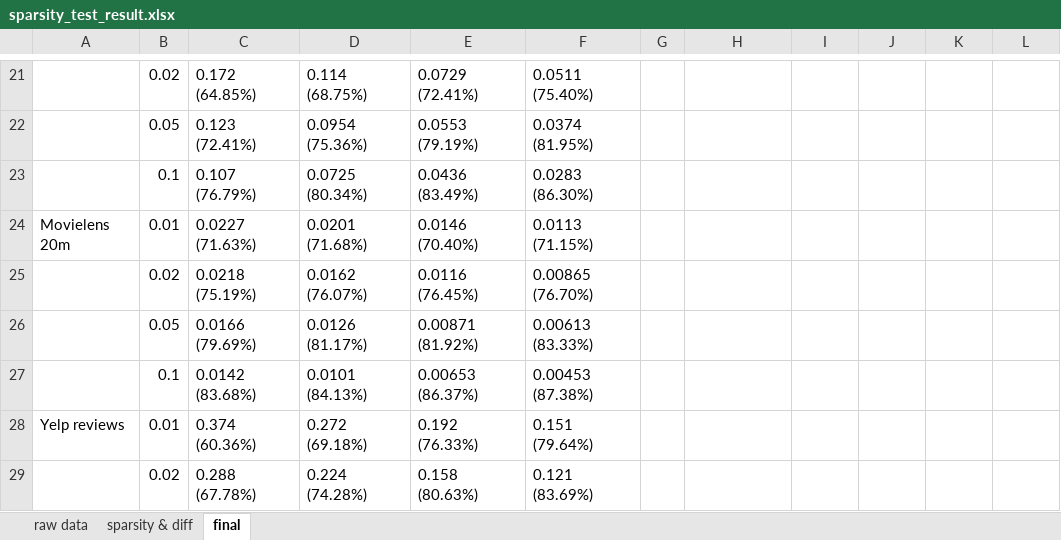
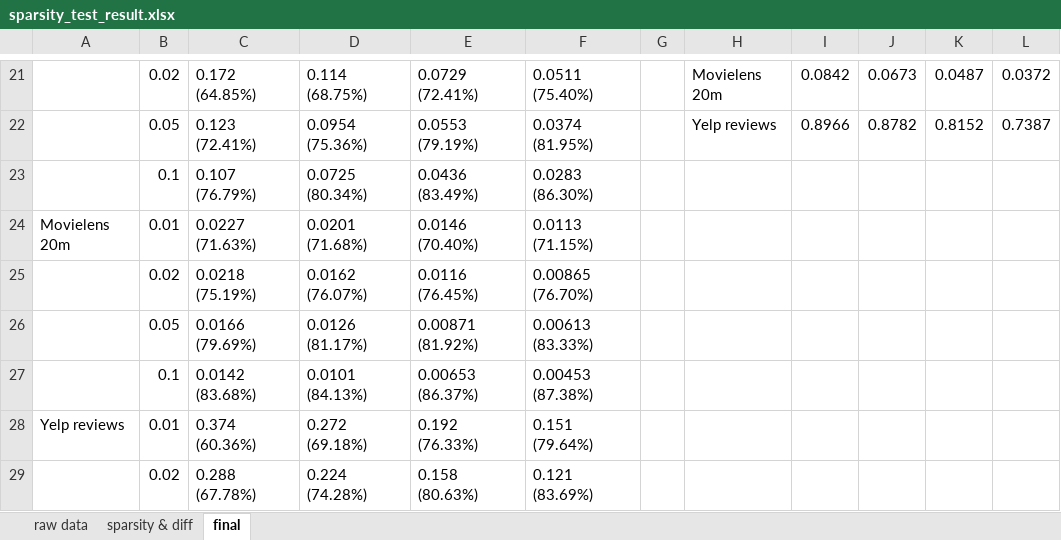
Before and after one commit to lovit/kmeans4doc_experiments, an Excel workbook: experiments_v1_20180123/sparsity_test_result.xlsx, sheet final, drawn as a sheet; only a part is shown, gaps mark what is left out; values as stored, in another font and other column widths than the file's, no borders; the diff covers the shown part only; the diff names each change by its address in the sheet, - before the commit and + after, or states it on an @@ line.

```diff
--- a/experiments_v1_20180123/sparsity_test_result.xlsx (sheet final)
+++ b/experiments_v1_20180123/sparsity_test_result.xlsx (sheet final)
-H21: (empty)
+H21: Movielens 20m
-I21: (empty)
+I21: 0.0842
-J21: (empty)
+J21: 0.0673
-K21: (empty)
+K21: 0.0487
-L21: (empty)
+L21: 0.0372
-H22: (empty)
+H22: Yelp reviews
-I22: (empty)
+I22: 0.8966
-J22: (empty)
+J22: 0.8782
-K22: (empty)
+K22: 0.8152
-L22: (empty)
+L22: 0.7387
```
Also changed, not shown: 31 edited cells elsewhere in this sheet, sheet sparsity & diff.
